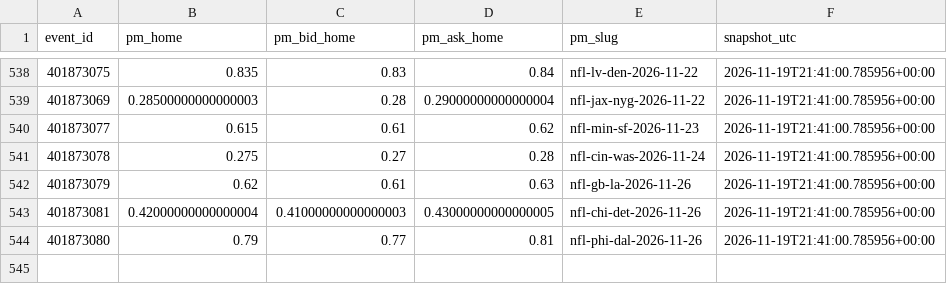
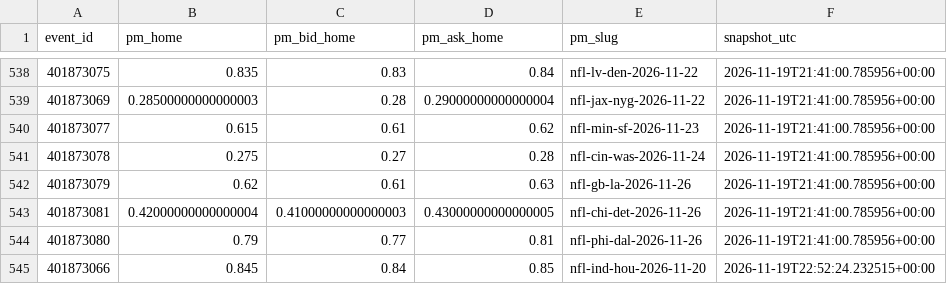
Before and after one commit to gabrielreyesu/mocha-picks, a CSV file: predictions/nfl_polymarket_snapshots.csv, drawn as a sheet; only a part is shown, gaps mark what is left out.

```diff
--- a/predictions/nfl_polymarket_snapshots.csv
+++ b/predictions/nfl_polymarket_snapshots.csv
@@ -544 +544,2 @@ event_id,pm_home,pm_bid_home,pm_ask_home,pm_slug,snapshot_utc
 401873080,0.79,0.77,0.81,nfl-phi-dal-2026-11-26,2026-11-19T21:41:00.785956+00:00
+401873066,0.845,0.84,0.85,nfl-ind-hou-2026-11-20,2026-11-19T22:52:24.232515+00:00
```
Also changed, not shown: predictions/nba_polymarket_snapshots.csv, 8 other files.
